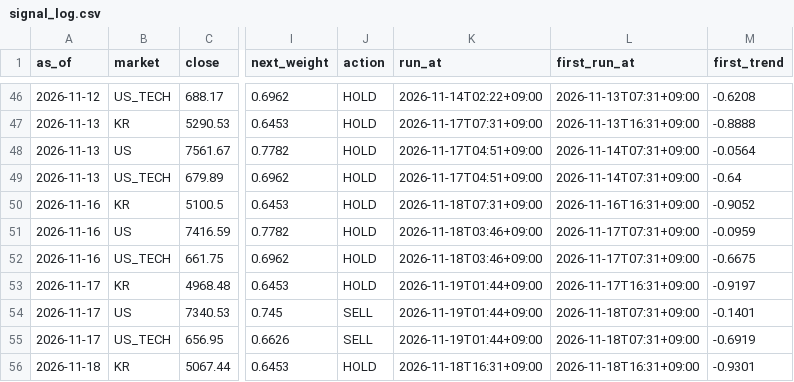
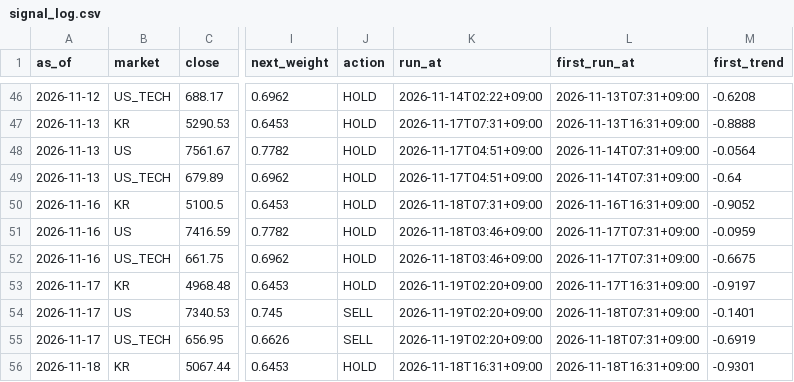
Before and after one commit to isk2026/beta-model, a CSV file: data/signal_log.csv, drawn as a sheet; only a part is shown, gaps mark what is left out; the diff names each change by its address in the sheet, - before the commit and + after, or states it on an @@ line.

```diff
--- a/data/signal_log.csv
+++ b/data/signal_log.csv
-K53:K55 (run_at): 2026-11-19T01:44+09:00
+K53:K55 (run_at): 2026-11-19T02:20+09:00
```
Also changed, not shown: 2 other files.
